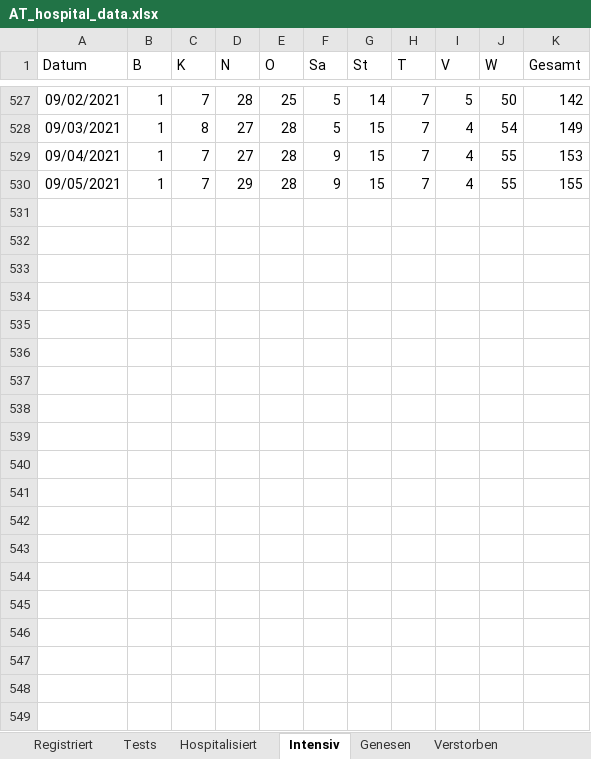
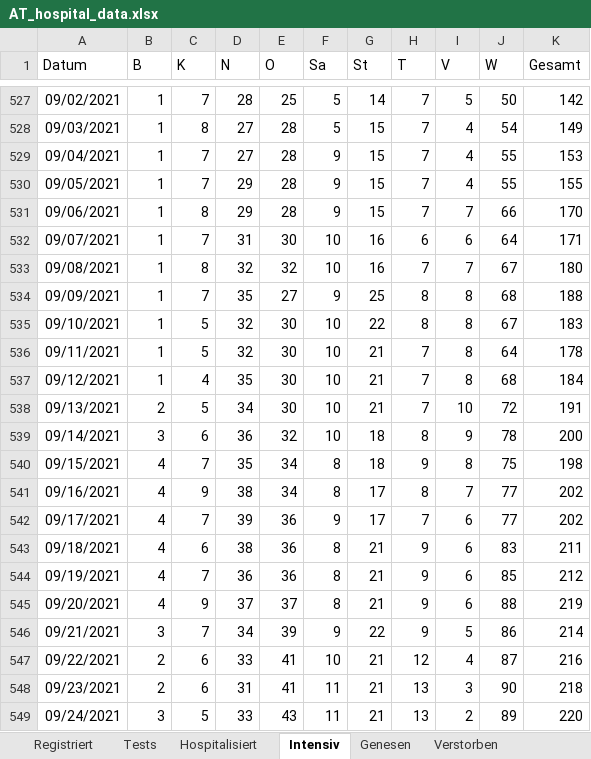
Before and after one commit to asjadnaqvi/Austria-COVID-19-Tracker, an Excel workbook: raw/AT_hospital_data.xlsx, sheet Intensiv, drawn as a sheet; only a part is shown, gaps mark what is left out; values as stored, in another font and other column widths than the file's, no borders; table styles not drawn; the diff covers the shown part only; the diff names each change by its address in the sheet, - before the commit and + after, or states it on an @@ line.

```diff
--- a/raw/AT_hospital_data.xlsx (sheet Intensiv)
+++ b/raw/AT_hospital_data.xlsx (sheet Intensiv)
+row 531: 09/06/2021 | 1 | 8 | 29 | 28 | 9 | 15 | 7 | 7 | 66 | 170
+row 532: 09/07/2021 | 1 | 7 | 31 | 30 | 10 | 16 | 6 | 6 | 64 | 171
+row 533: 09/08/2021 | 1 | 8 | 32 | 32 | 10 | 16 | 7 | 7 | 67 | 180
+row 534: 09/09/2021 | 1 | 7 | 35 | 27 | 9 | 25 | 8 | 8 | 68 | 188
+row 535: 09/10/2021 | 1 | 5 | 32 | 30 | 10 | 22 | 8 | 8 | 67 | 183
+row 536: 09/11/2021 | 1 | 5 | 32 | 30 | 10 | 21 | 7 | 8 | 64 | 178
+row 537: 09/12/2021 | 1 | 4 | 35 | 30 | 10 | 21 | 7 | 8 | 68 | 184
+row 538: 09/13/2021 | 2 | 5 | 34 | 30 | 10 | 21 | 7 | 10 | 72 | 191
+row 539: 09/14/2021 | 3 | 6 | 36 | 32 | 10 | 18 | 8 | 9 | 78 | 200
+row 540: 09/15/2021 | 4 | 7 | 35 | 34 | 8 | 18 | 9 | 8 | 75 | 198
+row 541: 09/16/2021 | 4 | 9 | 38 | 34 | 8 | 17 | 8 | 7 | 77 | 202
+row 542: 09/17/2021 | 4 | 7 | 39 | 36 | 9 | 17 | 7 | 6 | 77 | 202
+row 543: 09/18/2021 | 4 | 6 | 38 | 36 | 8 | 21 | 9 | 6 | 83 | 211
+row 544: 09/19/2021 | 4 | 7 | 36 | 36 | 8 | 21 | 9 | 6 | 85 | 212
+row 545: 09/20/2021 | 4 | 9 | 37 | 37 | 8 | 21 | 9 | 6 | 88 | 219
+row 546: 09/21/2021 | 3 | 7 | 34 | 39 | 9 | 22 | 9 | 5 | 86 | 214
+row 547: 09/22/2021 | 2 | 6 | 33 | 41 | 10 | 21 | 12 | 4 | 87 | 216
+row 548: 09/23/2021 | 2 | 6 | 31 | 41 | 11 | 21 | 13 | 3 | 90 | 218
+row 549: 09/24/2021 | 3 | 5 | 33 | 43 | 11 | 21 | 13 | 2 | 89 | 220
```
Also changed, not shown: 11 added rows elsewhere in this sheet, sheet Hospitalisiert, sheet Verstorben, sheet Genesen, sheet Tests, sheet Registriert, 50 other files.
